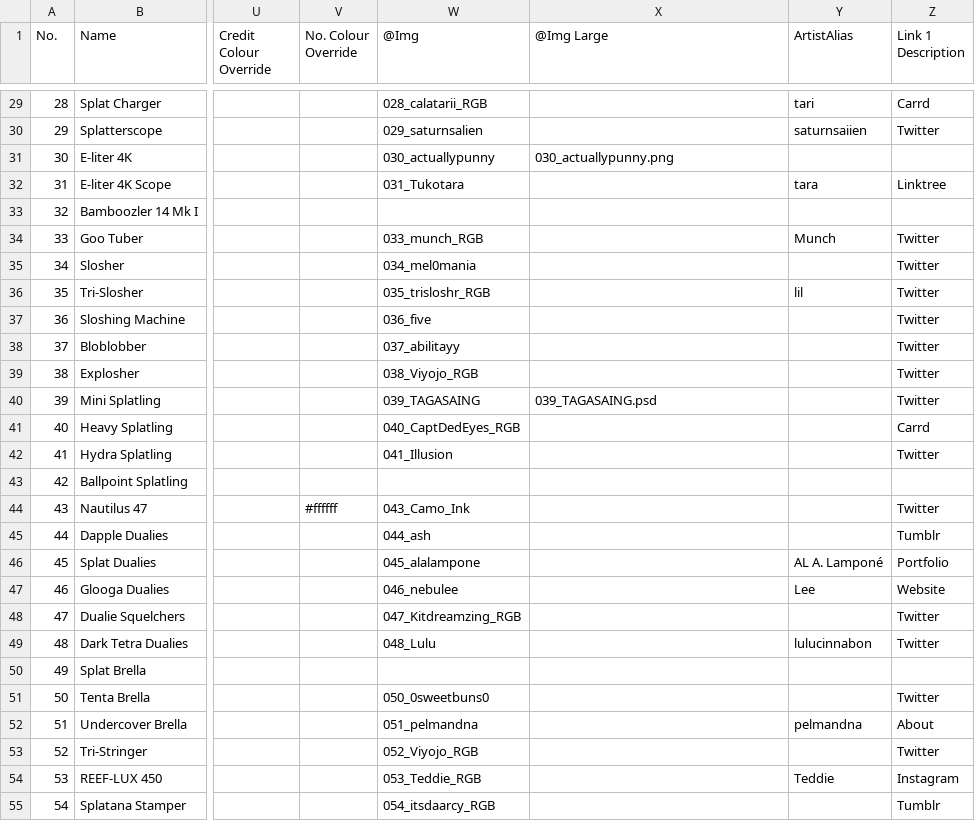
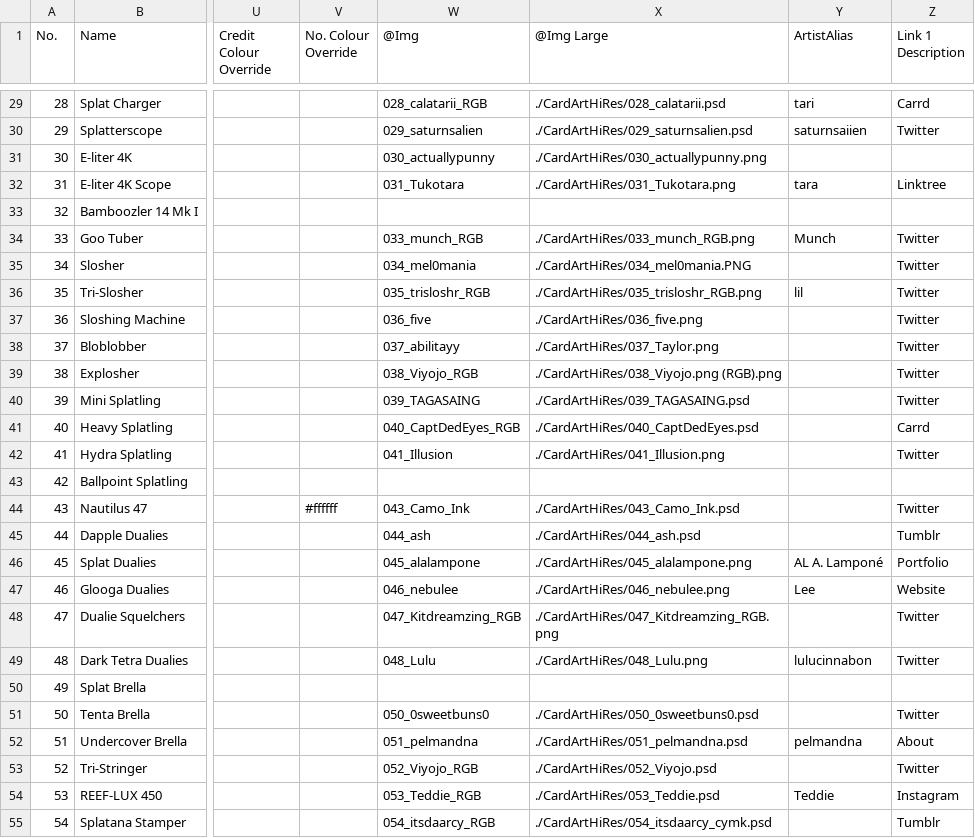
Before and after one commit to ArtySiege/ArtySiege.github.io, a CSV file: public/data.csv, drawn as a sheet; only a part is shown, gaps mark what is left out; the diff covers the shown part only; the diff names each change by its address in the sheet, - before the commit and + after, or states it on an @@ line.

```diff
--- a/public/data.csv
+++ b/public/data.csv
-X29 (@Img Large): (empty)
+X29 (@Img Large): ./CardArtHiRes/028_calatarii.psd
-X30 (@Img Large): (empty)
+X30 (@Img Large): ./CardArtHiRes/029_saturnsalien.psd
-X31 (@Img Large): 030_actuallypunny.png
+X31 (@Img Large): ./CardArtHiRes/030_actuallypunny.png
-X32 (@Img Large): (empty)
+X32 (@Img Large): ./CardArtHiRes/031_Tukotara.png
-X34 (@Img Large): (empty)
+X34 (@Img Large): ./CardArtHiRes/033_munch_RGB.png
-X35 (@Img Large): (empty)
+X35 (@Img Large): ./CardArtHiRes/034_mel0mania.PNG
-X36 (@Img Large): (empty)
+X36 (@Img Large): ./CardArtHiRes/035_trisloshr_RGB.png
-X37 (@Img Large): (empty)
+X37 (@Img Large): ./CardArtHiRes/036_five.png
-X38 (@Img Large): (empty)
+X38 (@Img Large): ./CardArtHiRes/037_Taylor.png
-X39 (@Img Large): (empty)
+X39 (@Img Large): ./CardArtHiRes/038_Viyojo.png (RGB).png
-X40 (@Img Large): 039_TAGASAING.psd
+X40 (@Img Large): ./CardArtHiRes/039_TAGASAING.psd
-X41 (@Img Large): (empty)
+X41 (@Img Large): ./CardArtHiRes/040_CaptDedEyes.psd
-X42 (@Img Large): (empty)
+X42 (@Img Large): ./CardArtHiRes/041_Illusion.png
-X44 (@Img Large): (empty)
+X44 (@Img Large): ./CardArtHiRes/043_Camo_Ink.psd
-X45 (@Img Large): (empty)
+X45 (@Img Large): ./CardArtHiRes/044_ash.psd
-X46 (@Img Large): (empty)
+X46 (@Img Large): ./CardArtHiRes/045_alalampone.png
-X47 (@Img Large): (empty)
+X47 (@Img Large): ./CardArtHiRes/046_nebulee.png
-X48 (@Img Large): (empty)
+X48 (@Img Large): ./CardArtHiRes/047_Kitdreamzing_RGB.png
-X49 (@Img Large): (empty)
+X49 (@Img Large): ./CardArtHiRes/048_Lulu.png
-X51 (@Img Large): (empty)
+X51 (@Img Large): ./CardArtHiRes/050_0sweetbuns0.psd
-X52 (@Img Large): (empty)
+X52 (@Img Large): ./CardArtHiRes/051_pelmandna.psd
-X53 (@Img Large): (empty)
+X53 (@Img Large): ./CardArtHiRes/052_Viyojo.psd
-X54 (@Img Large): (empty)
+X54 (@Img Large): ./CardArtHiRes/053_Teddie.psd
-X55 (@Img Large): (empty)
+X55 (@Img Large): ./CardArtHiRes/054_itsdaarcy_cymk.psd
```
Also changed, not shown: 87 edited cells elsewhere in this file, 3 other files.
